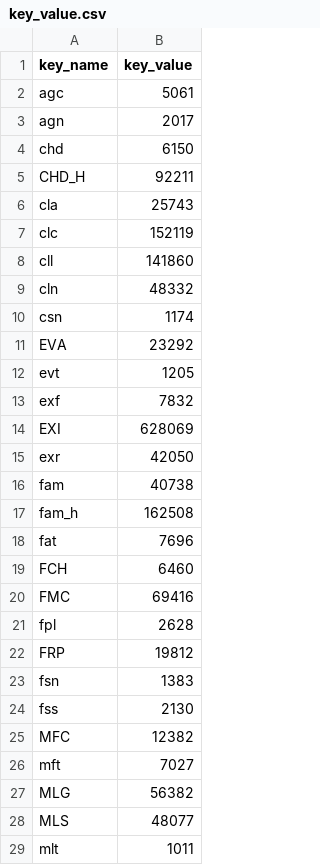
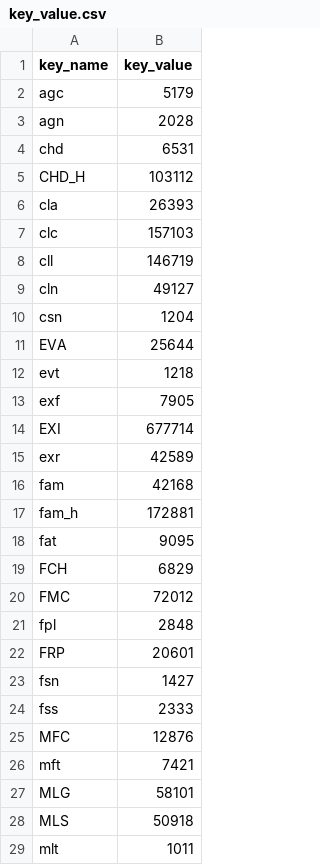
Before and after one commit to mareinc/mare, a CSV file: migration-data/csv-data/key_value.csv, drawn as a sheet; only a part is shown; the diff covers the shown part only.

Commit message:
#23 | update data migration source files

```diff
--- a/migration-data/csv-data/key_value.csv
+++ b/migration-data/csv-data/key_value.csv
@@ -1,29 +1,29 @@
 "key_name","key_value"
-"agc  ","5061"
-"agn  ","2017"
-"chd  ","6150"
-"CHD_H","92211"
-"cla  ","25743"
-"clc  ","152119"
-"cll  ","141860"
-"cln  ","48332"
-"csn  ","1174"
-"EVA  ","23292"
-"evt  ","1205"
-"exf  ","7832"
-"EXI  ","628069"
-"exr  ","42050"
-"fam  ","40738"
-"fam_h","162508"
-"fat  ","7696"
-"FCH  ","6460"
-"FMC  ","69416"
-"fpl  ","2628"
-"FRP  ","19812"
-"fsn  ","1383"
-"fss  ","2130"
-"MFC  ","12382"
-"mft  ","7027"
-"MLG  ","56382"
-"MLS  ","48077"
+"agc  ","5179"
+"agn  ","2028"
+"chd  ","6531"
+"CHD_H","103112"
+"cla  ","26393"
+"clc  ","157103"
+"cll  ","146719"
+"cln  ","49127"
+"csn  ","1204"
+"EVA  ","25644"
+"evt  ","1218"
+"exf  ","7905"
+"EXI  ","677714"
+"exr  ","42589"
+"fam  ","42168"
+"fam_h","172881"
+"fat  ","9095"
+"FCH  ","6829"
+"FMC  ","72012"
+"fpl  ","2848"
+"FRP  ","20601"
+"fsn  ","1427"
+"fss  ","2333"
+"MFC  ","12876"
+"mft  ","7421"
+"MLG  ","58101"
+"MLS  ","50918"
 "mlt  ","1011"
```
Also changed, not shown: 7 edited cells elsewhere in this file, 2 other files.
